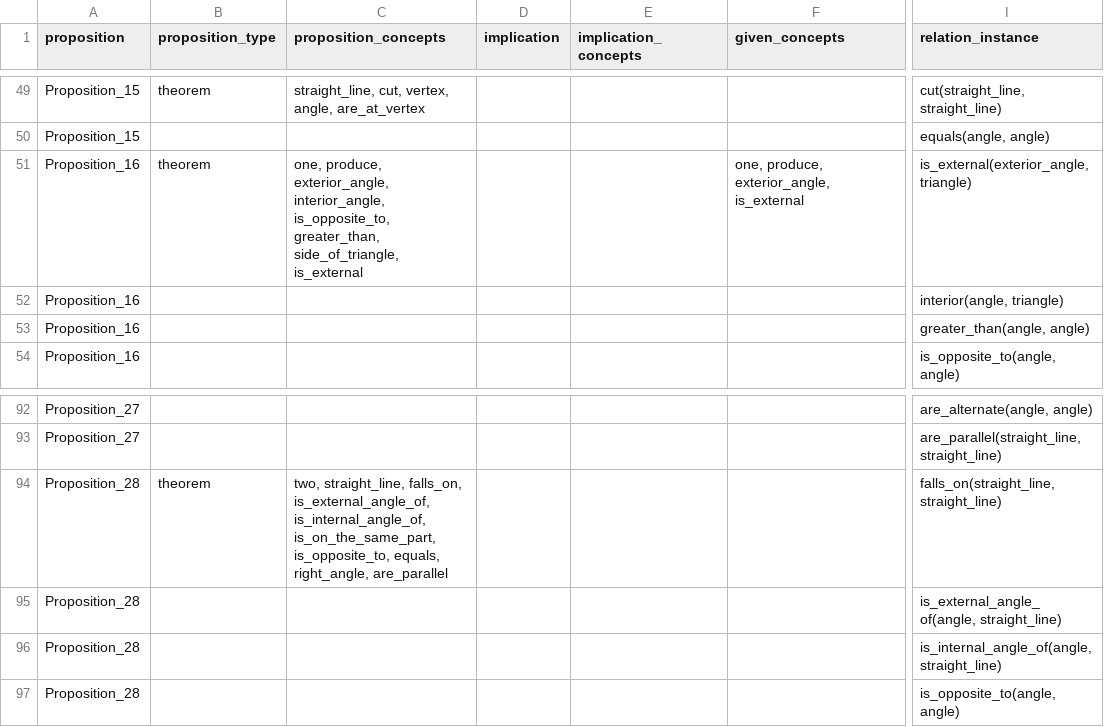
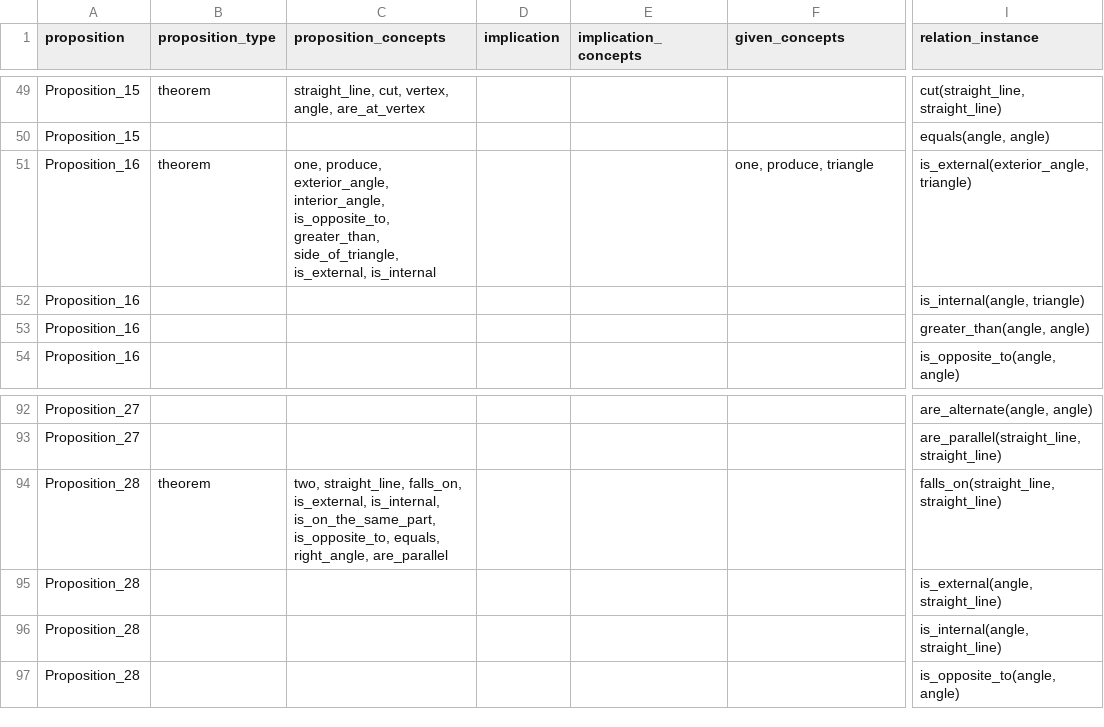
Before and after one commit to Mttbnchtt/ontology-and-proofs, a CSV file: ontologies/elements_book1/ontological_analysis/Euclid.Propositions.Book1.csv, drawn as a sheet; only a part is shown, gaps mark what is left out; the diff names each change by its address in the sheet, - before the commit and + after, or states it on an @@ line.

Commit message:
Auto-commit at 2024-12-06 09:49:46; modified: ontologies/elements_book1/ontological_analysis/Euclid.Propositions.Book1.csv

```diff
--- a/ontologies/elements_book1/ontological_analysis/Euclid.Propositions.Book1.csv
+++ b/ontologies/elements_book1/ontological_analysis/Euclid.Propositions.Book1.csv
-C51 (proposition_concepts): …greater_than, side_of_triangle, is_external
+C51 (proposition_concepts): …greater_than, side_of_triangle, is_external, is_internal
-F51 (given_concepts): one, produce, exterior_angle, is_external
+F51 (given_concepts): one, produce, triangle
-I52 (relation_instance): interior(angle, triangle)
+I52 (relation_instance): is_internal(angle, triangle)
-C94 (proposition_concepts): …straight_line, falls_on, is_external_angle_of, is_internal_angle_of, is_on_the_same_part, is_opposite_to,…
+C94 (proposition_concepts): …straight_line, falls_on, is_external, is_internal, is_on_the_same_part, is_opposite_to,…
-I95 (relation_instance): is_external_angle_of(angle, straight_line)
+I95 (relation_instance): is_external(angle, straight_line)
-I96 (relation_instance): is_internal_angle_of(angle, straight_line)
+I96 (relation_instance): is_internal(angle, straight_line)
```
